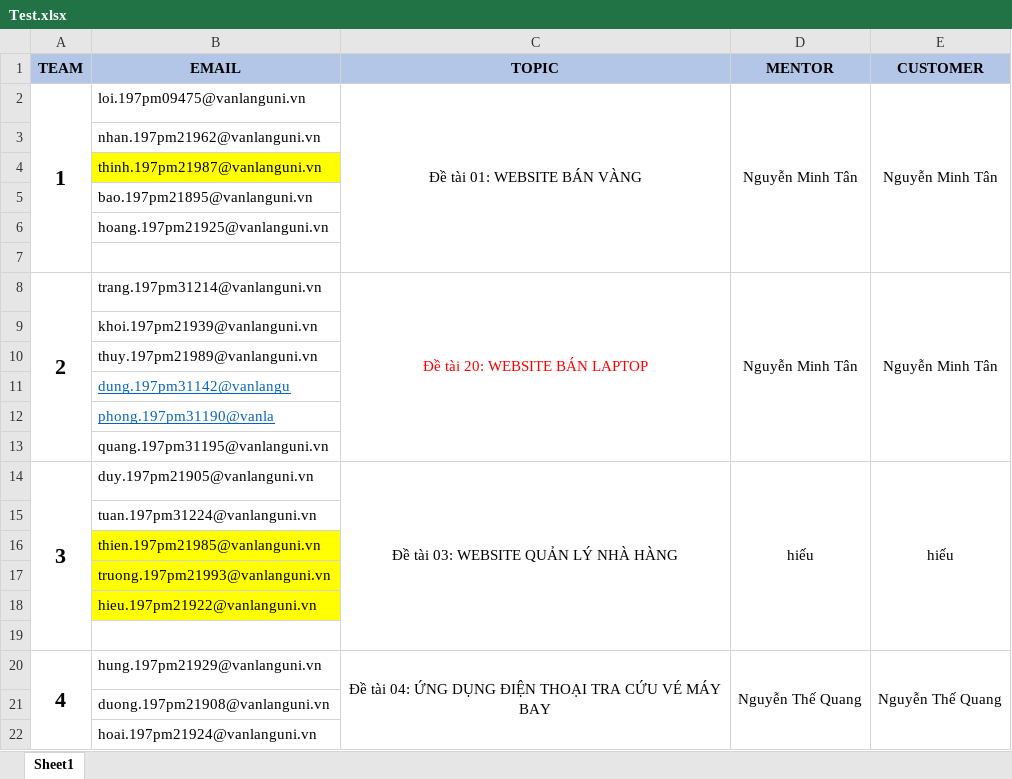
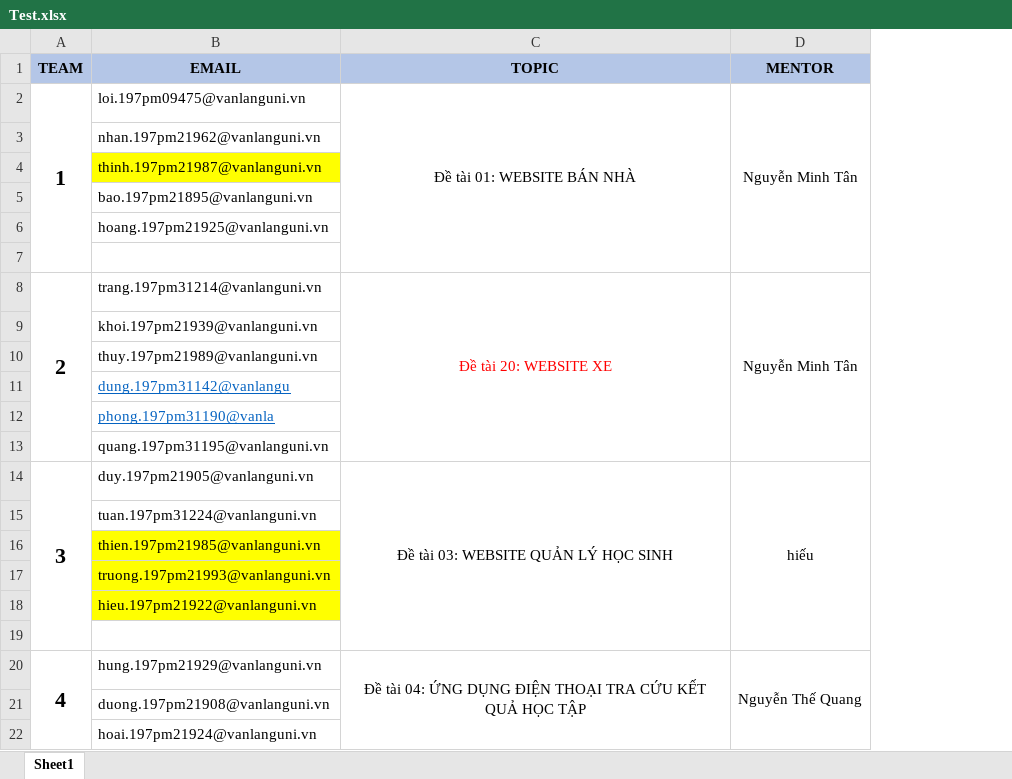
Before and after one commit to QuocNam29/MeetingVL, an Excel workbook: Uploads/Test.xlsx, sheet Sheet1, drawn as a sheet; only a part is shown; values as stored, in another font and other column widths than the file's, no borders; the diff names each change by its address in the sheet, - before the commit and + after, or states it on an @@ line.

```diff
--- a/Uploads/Test.xlsx (sheet Sheet1)
+++ b/Uploads/Test.xlsx (sheet Sheet1)
-column E (CUSTOMER), rows 2-20: Nguyễn Minh Tân |  |  |  |  |  | Nguyễn Minh Tân |  |  |  |  |  | hiếu |  |  |  |  |  | Nguyễn Thế Quang
-C2 (TOPIC): Đề tài 01: WEBSITE BÁN VÀNG
+C2 (TOPIC): Đề tài 01: WEBSITE BÁN NHÀ
-C8 (TOPIC): Đề tài 20: WEBSITE BÁN LAPTOP
+C8 (TOPIC): Đề tài 20: WEBSITE XE
-C14 (TOPIC): Đề tài 03: WEBSITE QUẢN LÝ NHÀ HÀNG
+C14 (TOPIC): Đề tài 03: WEBSITE QUẢN LÝ HỌC SINH
-C20 (TOPIC): …TRA CỨU VÉ MÁY BAY
+C20 (TOPIC): …TRA CỨU KẾT QUẢ HỌC TẬP
```
Also changed, not shown: 8 other files.
